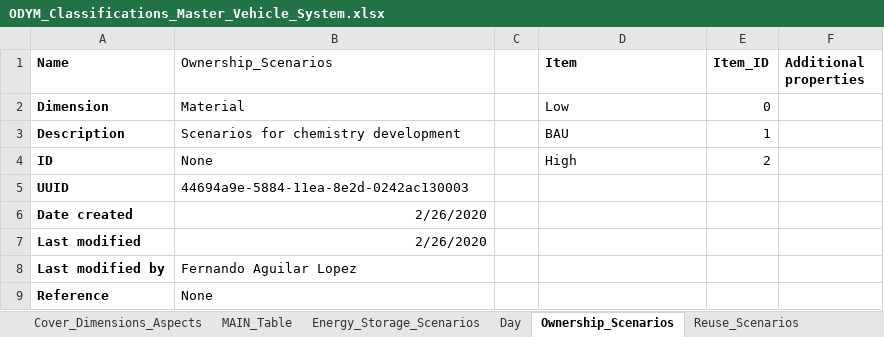
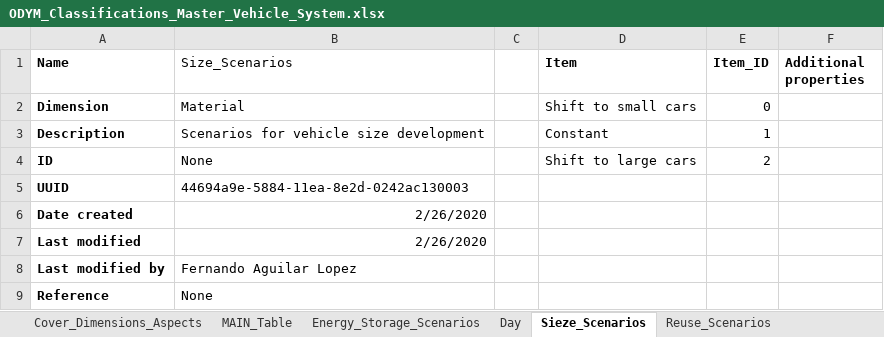
Before and after one commit to fernaag/Global_LIB_system, an Excel workbook: docs/Files/ODYM_Classifications_Master_Vehicle_System.xlsx, sheet Sieze_Scenarios, drawn as a sheet; values as stored, in another font and other column widths than the file's, no borders; the diff names each change by its address in the sheet, - before the commit and + after, or states it on an @@ line.

```diff
--- a/docs/Files/ODYM_Classifications_Master_Vehicle_System.xlsx (sheet Sieze_Scenarios)
+++ b/docs/Files/ODYM_Classifications_Master_Vehicle_System.xlsx (sheet Sieze_Scenarios)
-sheet tab: Ownership_Scenarios
+sheet tab: Sieze_Scenarios
-B1: Ownership_Scenarios
+B1: Size_Scenarios
-D2 (Item): Low
+D2 (Item): Shift to small cars
-B3 (Size_Scenarios): Scenarios for chemistry development
+B3 (Size_Scenarios): Scenarios for vehicle size development
-D3 (Item): BAU
+D3 (Item): Constant
-D4 (Item): High
+D4 (Item): Shift to large cars
```
Also changed, not shown: sheet MAIN_Table, formulas that keep their value, docs/Files/ODYM_Config_Vehicle_System.xlsx, results/sensitivity_table.xlsx, 5 other files.
